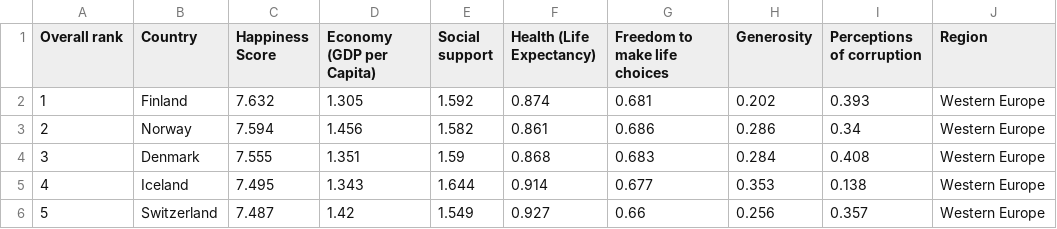
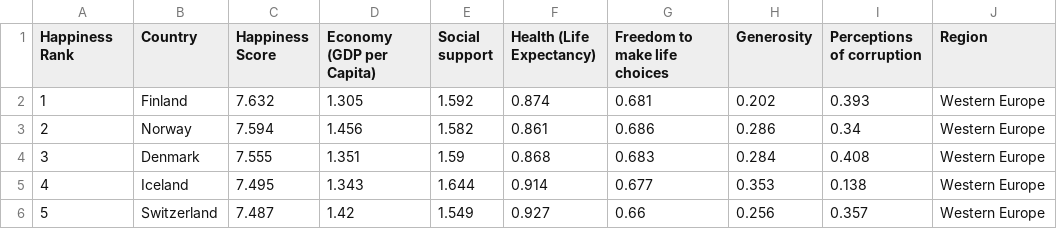
Before and after one commit to ubco-W2022T2-data301/project-group-group100, a CSV file: data/processed/2018_Clean_Data.csv, drawn as a sheet; only a part is shown.

Commit message:
Fixed Happiness Rank Naming from Overall Rank

```diff
--- a/data/processed/2018_Clean_Data.csv
+++ b/data/processed/2018_Clean_Data.csv
@@ -1,2 +1,2 @@
-Overall rank,Country,Happiness Score,Economy (GDP per Capita),Social support,Health (Life Expectancy),Freedom to make life choices,Generosity,Perceptions of corruption,Region
+Happiness Rank,Country,Happiness Score,Economy (GDP per Capita),Social support,Health (Life Expectancy),Freedom to make life choices,Generosity,Perceptions of corruption,Region
 1,Finland,7.632,1.305,1.592,0.874,0.681,0.202,0.393,Western Europe
```
Also changed, not shown: data/processed/2019_Clean_Data.csv, data/processed/2020_Clean_Data.csv, 7 other files.
